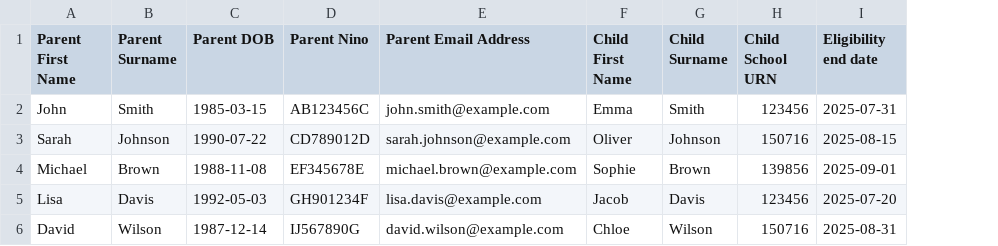
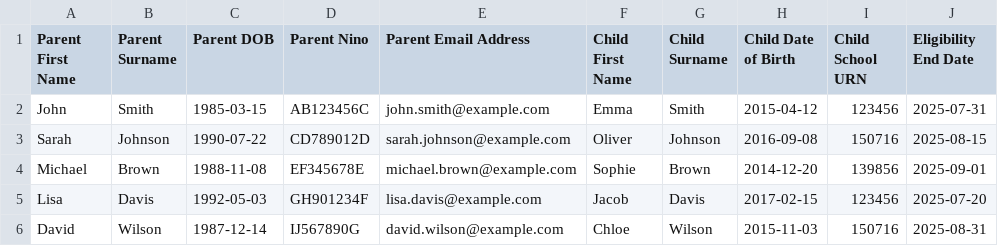
Before and after one commit to DFE-Digital/eligibility-checking-engine, a CSV file: docs/testfiles/sample-bulk-import-applications.csv, drawn as a sheet; addresses are those after the commit; the diff names each change by its address in the sheet, - before the commit and + after, or states it on an @@ line.

Commit message:
feat: added EligibilityEndDate and ChildDateOfBirth

```diff
--- a/docs/testfiles/sample-bulk-import-applications.csv
+++ b/docs/testfiles/sample-bulk-import-applications.csv
+column H (Child Date of Birth), rows 2-6: 2015-04-12 | 2016-09-08 | 2014-12-20 | 2017-02-15 | 2015-11-03
-J1: Eligibility end date
+J1: Eligibility End Date
```
Also changed, not shown: 6 other files.
